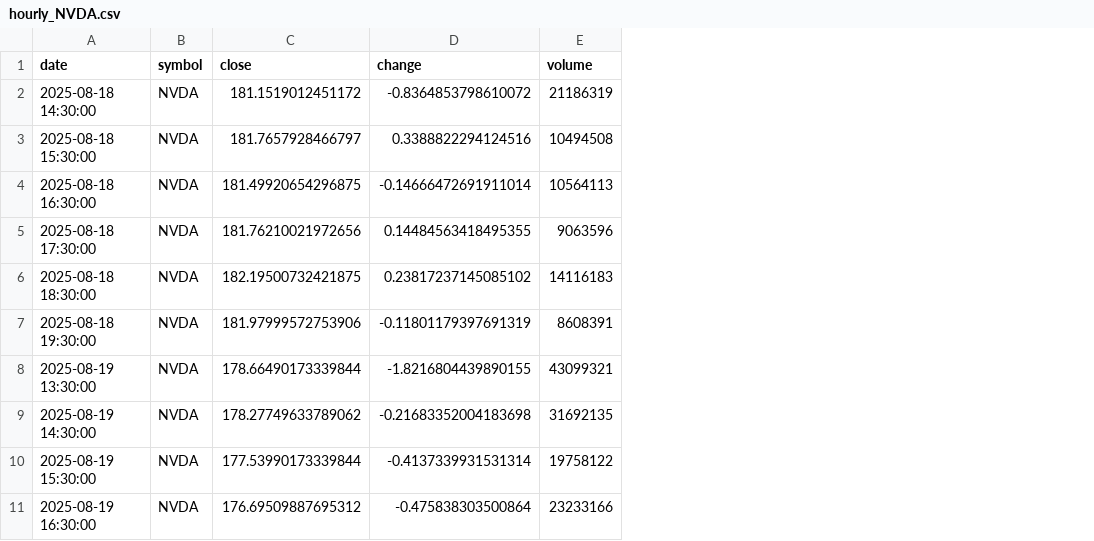
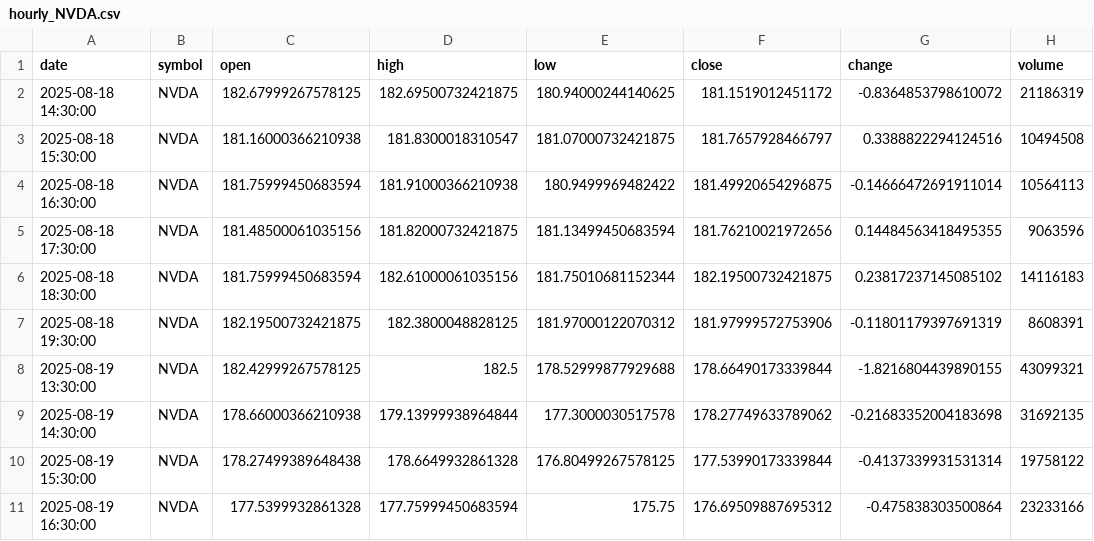
Before and after one commit to timhun/daily-podcast-stk, a CSV file: data/market/hourly_NVDA.csv, drawn as a sheet; only a part is shown; the diff names each change by its address in the sheet, - before the commit and + after, or states it on an @@ line.

```diff
--- a/data/market/hourly_NVDA.csv
+++ b/data/market/hourly_NVDA.csv
+column C (open), rows 2-11: 182.67999267578125 | 181.16000366210938 | 181.75999450683594 | 181.48500061035156 | 181.75999450683594 | 182.19500732421875 | 182.42999267578125 | 178.66000366210938 | 178.27499389648438 | 177.5399932861328
+column D (high), rows 2-11: 182.69500732421875 | 181.8300018310547 | 181.91000366210938 | 181.82000732421875 | 182.61000061035156 | 182.3800048828125 | 182.5 | 179.13999938964844 | 178.6649932861328 | 177.75999450683594
+column E (low), rows 2-11: 180.94000244140625 | 181.07000732421875 | 180.9499969482422 | 181.13499450683594 | 181.75010681152344 | 181.97000122070312 | 178.52999877929688 | 177.3000030517578 | 176.80499267578125 | 175.75
```
Also changed, not shown: data/market/hourly_AAPL.csv, data/market/hourly_GSPC.csv, 52 other files.
